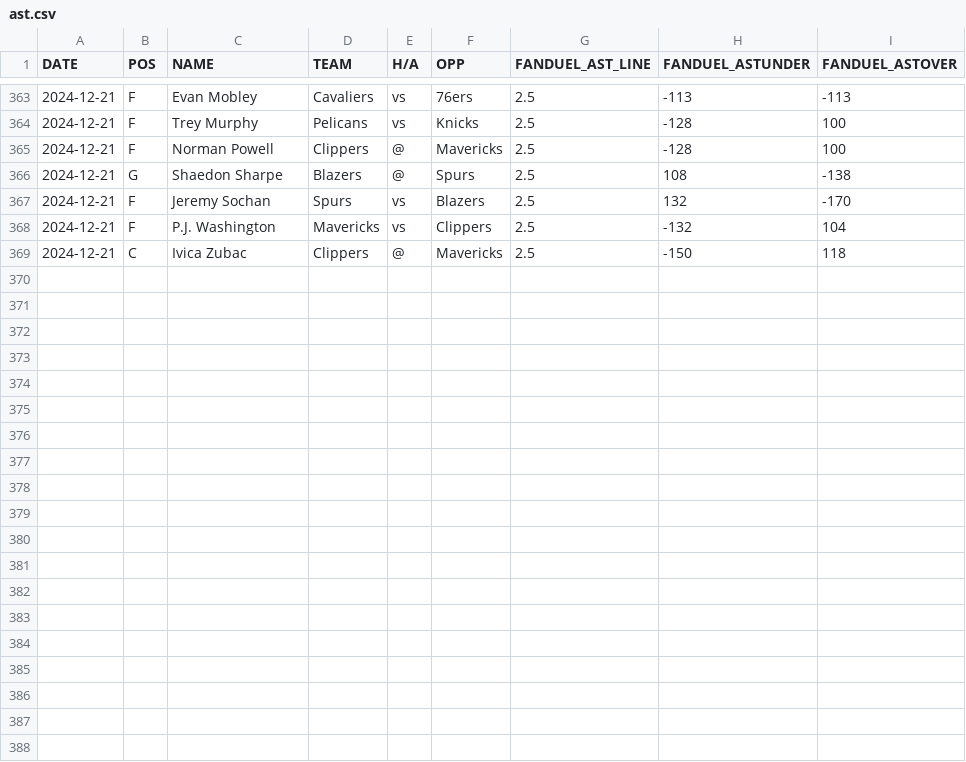
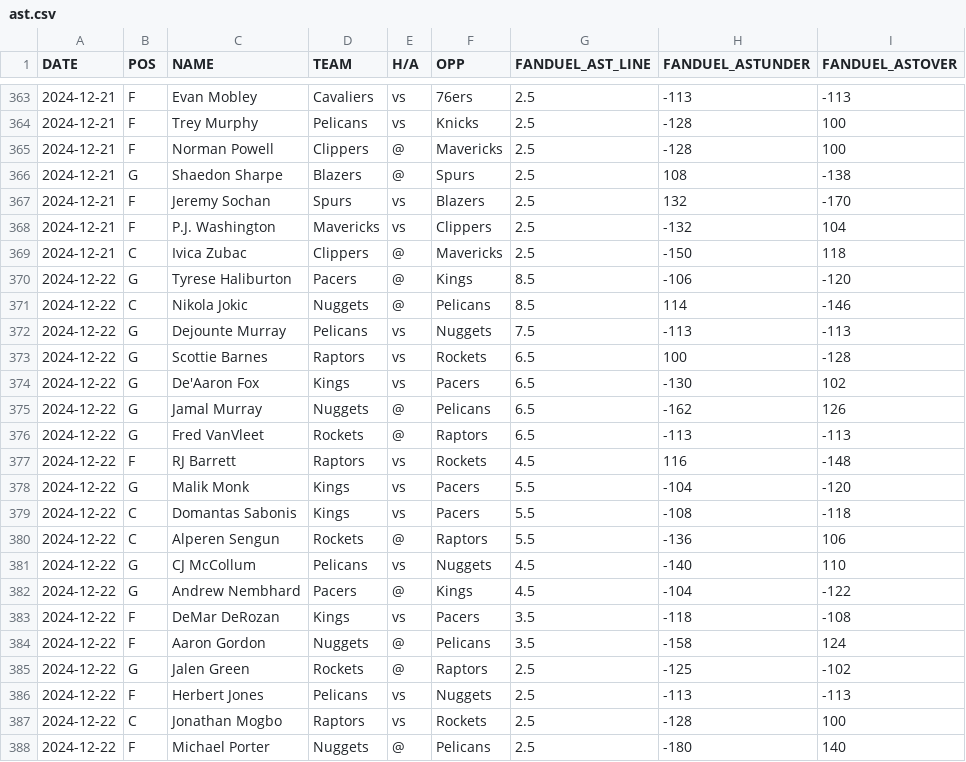
Before and after one commit to dlkirtley/NBABetting, a CSV file: nba_player_props/ast.csv, drawn as a sheet; only a part is shown, gaps mark what is left out; the diff names each change by its address in the sheet, - before the commit and + after, or states it on an @@ line.

```diff
--- a/nba_player_props/ast.csv
+++ b/nba_player_props/ast.csv
+row 370: 2024-12-22 | G | Tyrese Haliburton | Pacers | @ | Kings | 8.5 | -106 | -120
+row 371: 2024-12-22 | C | Nikola Jokic | Nuggets | @ | Pelicans | 8.5 | 114 | -146
+row 372: 2024-12-22 | G | Dejounte Murray | Pelicans | vs | Nuggets | 7.5 | -113 | -113
+row 373: 2024-12-22 | G | Scottie Barnes | Raptors | vs | Rockets | 6.5 | 100 | -128
+row 374: 2024-12-22 | G | De'Aaron Fox | Kings | vs | Pacers | 6.5 | -130 | 102
+row 375: 2024-12-22 | G | Jamal Murray | Nuggets | @ | Pelicans | 6.5 | -162 | 126
+row 376: 2024-12-22 | G | Fred VanVleet | Rockets | @ | Raptors | 6.5 | -113 | -113
+row 377: 2024-12-22 | F | RJ Barrett | Raptors | vs | Rockets | 4.5 | 116 | -148
+row 378: 2024-12-22 | G | Malik Monk | Kings | vs | Pacers | 5.5 | -104 | -120
+row 379: 2024-12-22 | C | Domantas Sabonis | Kings | vs | Pacers | 5.5 | -108 | -118
+row 380: 2024-12-22 | C | Alperen Sengun | Rockets | @ | Raptors | 5.5 | -136 | 106
+row 381: 2024-12-22 | G | CJ McCollum | Pelicans | vs | Nuggets | 4.5 | -140 | 110
+row 382: 2024-12-22 | G | Andrew Nembhard | Pacers | @ | Kings | 4.5 | -104 | -122
+row 383: 2024-12-22 | F | DeMar DeRozan | Kings | vs | Pacers | 3.5 | -118 | -108
+row 384: 2024-12-22 | F | Aaron Gordon | Nuggets | @ | Pelicans | 3.5 | -158 | 124
+row 385: 2024-12-22 | G | Jalen Green | Rockets | @ | Raptors | 2.5 | -125 | -102
+row 386: 2024-12-22 | F | Herbert Jones | Pelicans | vs | Nuggets | 2.5 | -113 | -113
+row 387: 2024-12-22 | C | Jonathan Mogbo | Raptors | vs | Rockets | 2.5 | -128 | 100
+row 388: 2024-12-22 | F | Michael Porter | Nuggets | @ | Pelicans | 2.5 | -180 | 140
```
Also changed, not shown: nba_player_props/pts.csv, nba_player_props/reb.csv, 1 other file.
